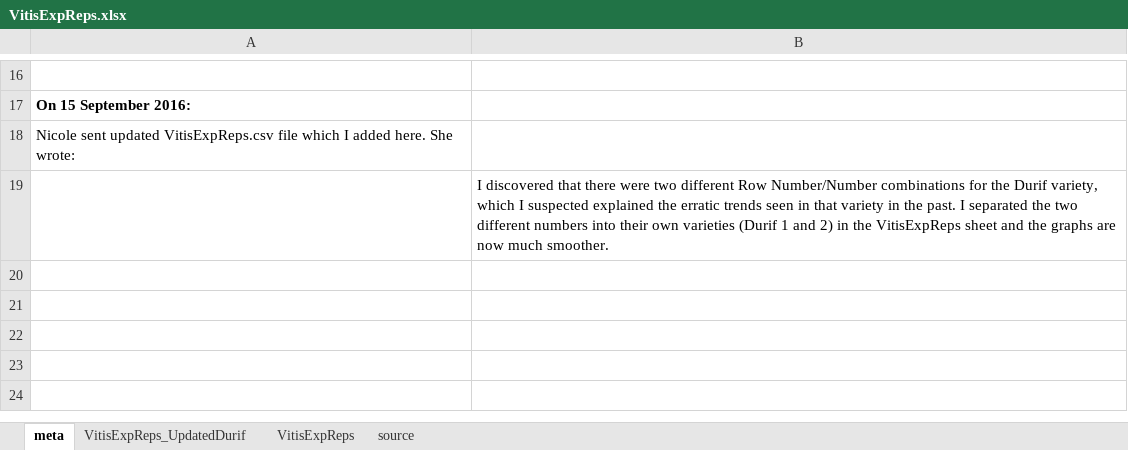
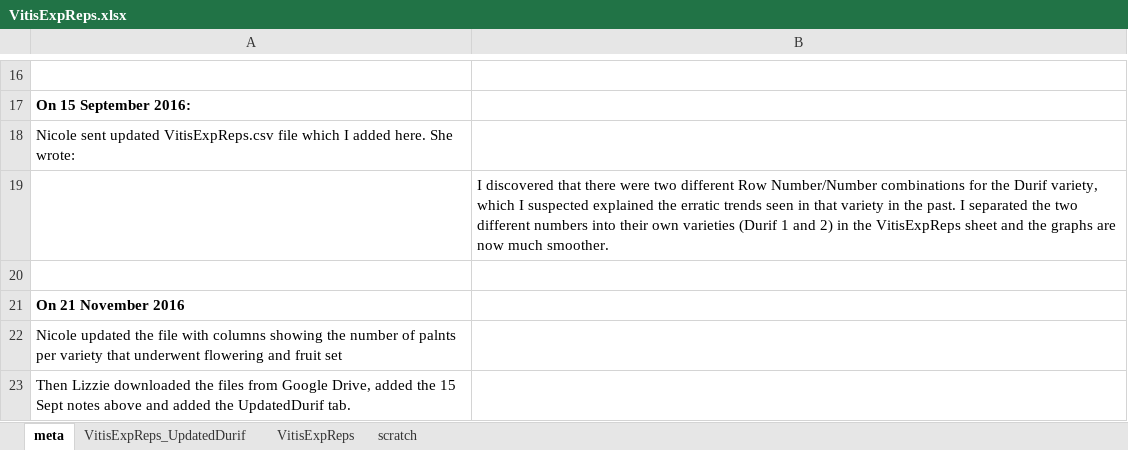
Before and after one commit to lizzieinvancouver/heattolerance, an Excel workbook: vars_reps/VitisExpReps.xlsx, sheet meta, drawn as a sheet; only a part is shown, gaps mark what is left out; values as stored, in another font and other column widths than the file's, no borders; the diff names each change by its address in the sheet, - before the commit and + after, or states it on an @@ line.

```diff
--- a/vars_reps/VitisExpReps.xlsx (sheet meta)
+++ b/vars_reps/VitisExpReps.xlsx (sheet meta)
-sheet tab: source
+sheet tab: scratch
+row 20: (empty)
+row 21: On 21 November 2016
+row 22: Nicole updated the file with columns showing the number of palnts per variety that underwent flowering and fruit set
+row 23: Then Lizzie downloaded the files from Google Drive, added the 15 Sept notes above and added the UpdatedDurif tab.
```
Also changed, not shown: sheet VitisExpReps, vars_forexpt/heattol_vars.xlsx.
